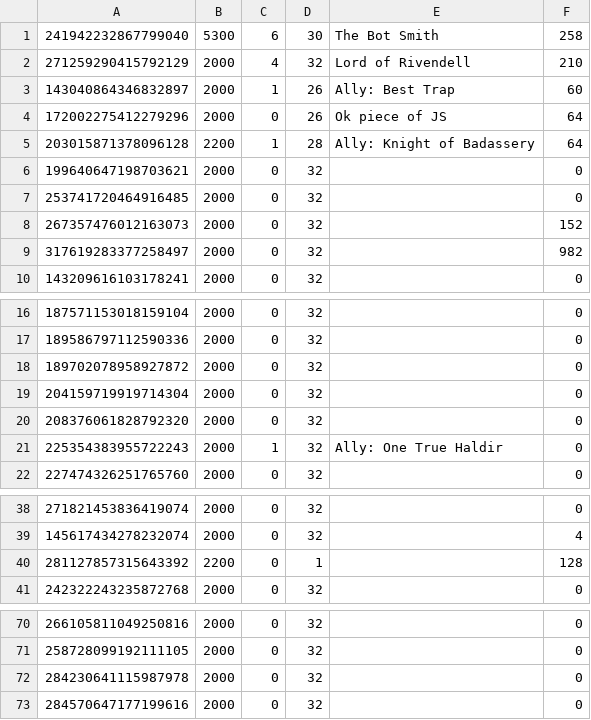
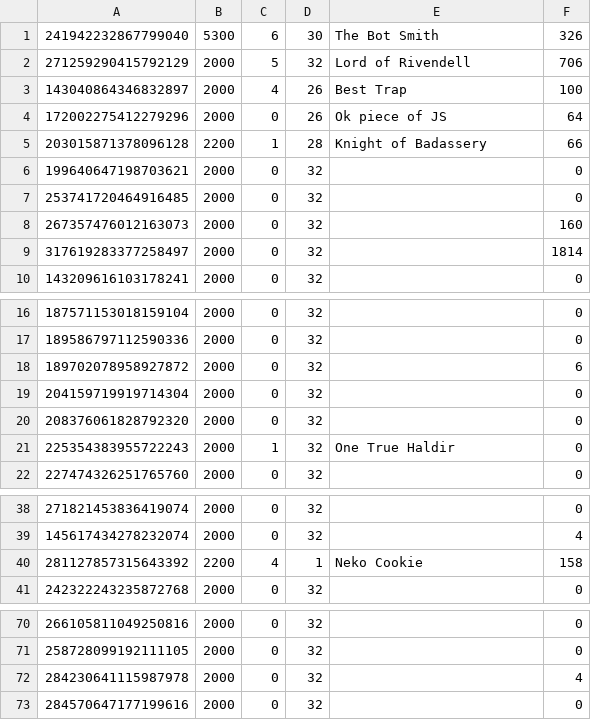
Before and after one commit to SpyLegendsYT/necrobot, a CSV file: data/userdata.csv, drawn as a sheet; only a part is shown, gaps mark what is left out.

```diff
--- a/data/userdata.csv
+++ b/data/userdata.csv
@@ -1,10 +1,10 @@
-241942232867799040,5300,6,30,The Bot Smith,258
-271259290415792129,2000,4,32,Lord of Rivendell,210
-143040864346832897,2000,1,26,Ally: Best Trap,60
+241942232867799040,5300,6,30,The Bot Smith,326
+271259290415792129,2000,5,32,Lord of Rivendell,706
+143040864346832897,2000,4,26,Best Trap,100
 172002275412279296,2000,0,26,Ok piece of JS,64
-203015871378096128,2200,1,28,Ally: Knight of Badassery,64
+203015871378096128,2200,1,28,Knight of Badassery,66
 199640647198703621,2000,0,32, ,0
 253741720464916485,2000,0,32, ,0
-267357476012163073,2000,0,32, ,152
-317619283377258497,2000,0,32, ,982
+267357476012163073,2000,0,32, ,160
+317619283377258497,2000,0,32, ,1814
 143209616103178241,2000,0,32, ,0
@@ -17,6 +17,6 @@
 189586797112590336,2000,0,32, ,0
-189702078958927872,2000,0,32, ,0
+189702078958927872,2000,0,32, ,6
 204159719919714304,2000,0,32, ,0
 208376061828792320,2000,0,32, ,0
-225354383955722243,2000,1,32,Ally: One True Haldir,0
+225354383955722243,2000,1,32,One True Haldir,0
 227474326251765760,2000,0,32, ,0
@@ -39,3 +39,3 @@
 145617434278232074,2000,0,32, ,4
-281127857315643392,2200,0,1, ,128
+281127857315643392,2200,4,1,Neko Cookie,158
 242322243235872768,2000,0,32, ,0
@@ -71,3 +71,3 @@
 258728099192111105,2000,0,32, ,0
-284230641115987978,2000,0,32, ,0
+284230641115987978,2000,0,32, ,4
 284570647177199616,2000,0,32, ,0
```
Also changed, not shown: 4 other files.
